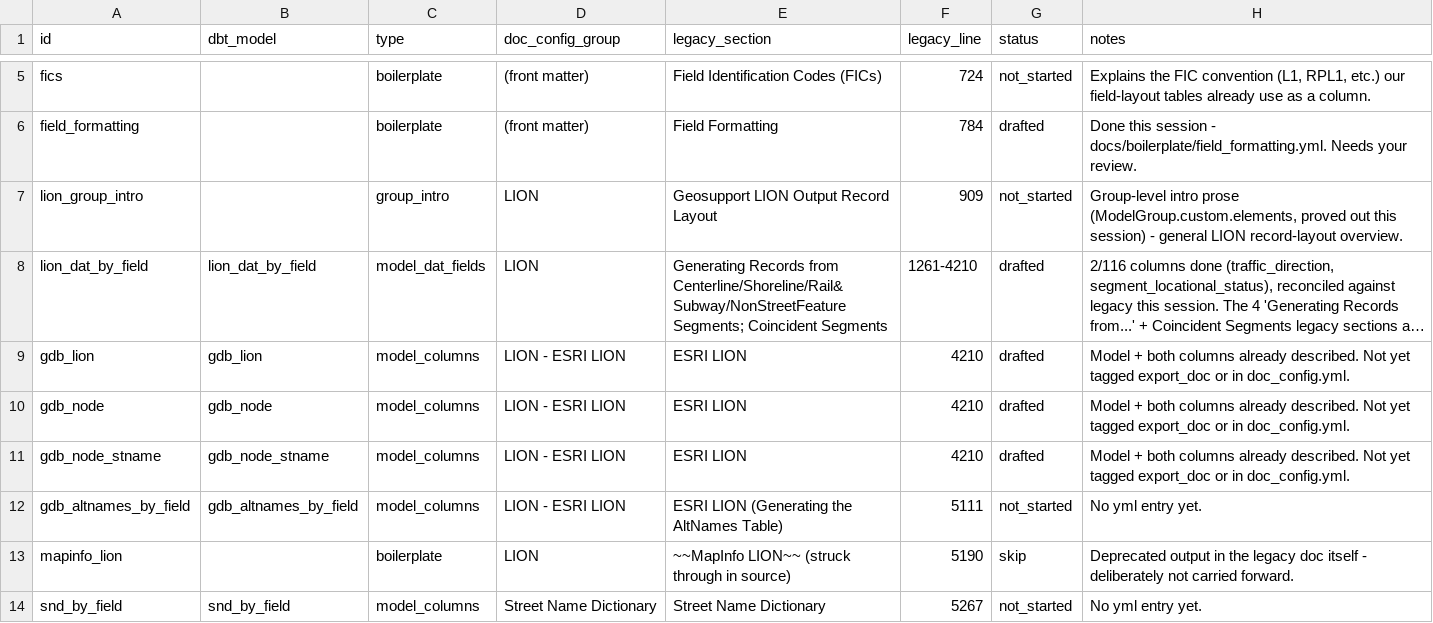
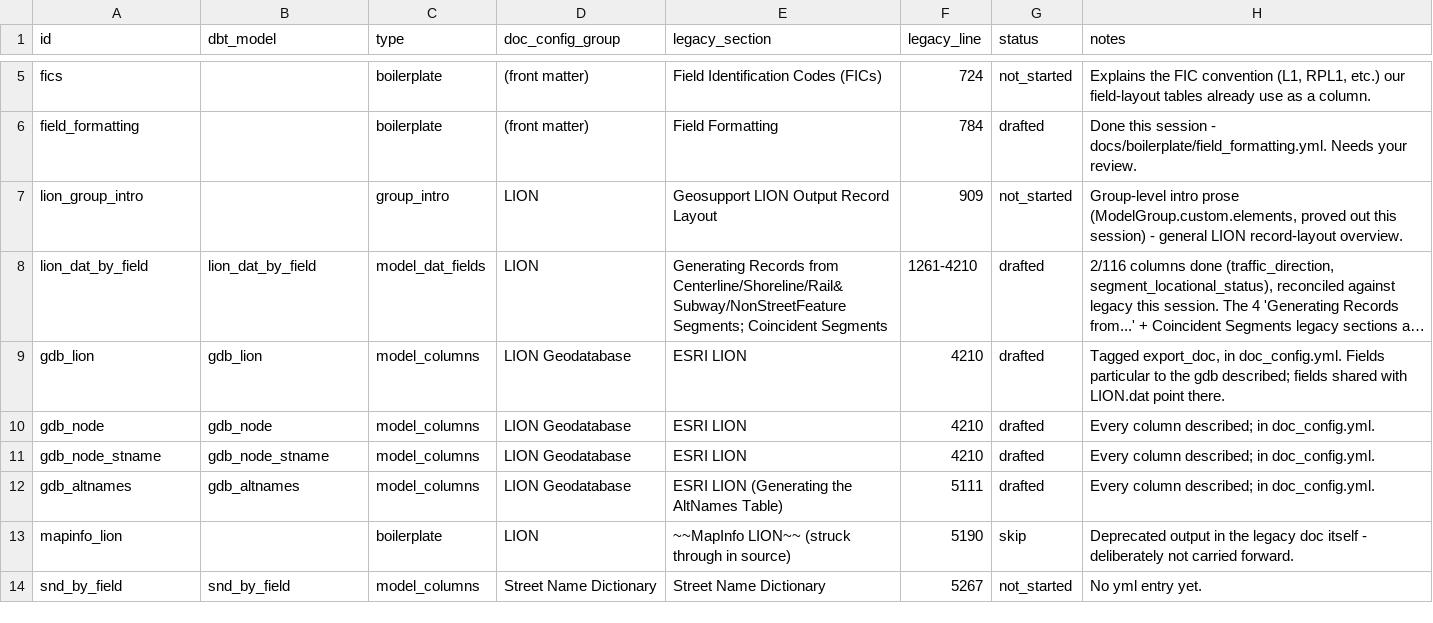
Before and after one commit to NYCPlanning/data-engineering, a CSV file: products/cscl/doc_generation_plan.csv, drawn as a sheet; only a part is shown, gaps mark what is left out; long unchanged cells end in …; the diff names each change by its address in the sheet, - before the commit and + after, or states it on an @@ line.

Commit message:
CSCL docs: LION geodatabase group in the export doc
Tag the four LION gdb layers export_doc, describe each layer and its
gdb-specific fields for consumers, and add the group to doc_config.yml
so its known differences (LION gdb) render. Column names drop the
literal quotes, so their not_null tests now check the real columns.

```diff
--- a/products/cscl/doc_generation_plan.csv
+++ b/products/cscl/doc_generation_plan.csv
-D9:D12 (doc_config_group): LION - ESRI LION
+D9:D12 (doc_config_group): LION Geodatabase
-H9 (notes): Model + both columns already described. Not yet tagged export_doc or in doc_config.yml.
+H9 (notes): Tagged export_doc, in doc_config.yml. Fields particular to the gdb described; fields shared with LION.dat point there.
-H10:H11 (notes): Model + both columns already described. Not yet tagged export_doc or in doc_config.yml.
+H10:H11 (notes): Every column described; in doc_config.yml.
-A12 (id): gdb_altnames_by_field
+A12 (id): gdb_altnames
-B12 (dbt_model): gdb_altnames_by_field
+B12 (dbt_model): gdb_altnames
-G12 (status): not_started
+G12 (status): drafted
-H12 (notes): No yml entry yet.
+H12 (notes): Every column described; in doc_config.yml.
```
Also changed, not shown: 2 other files.
